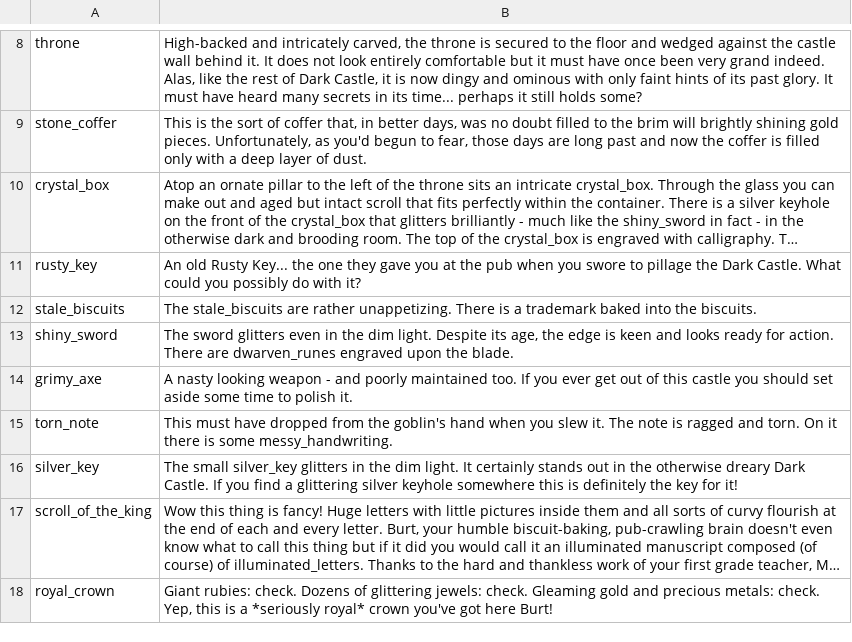
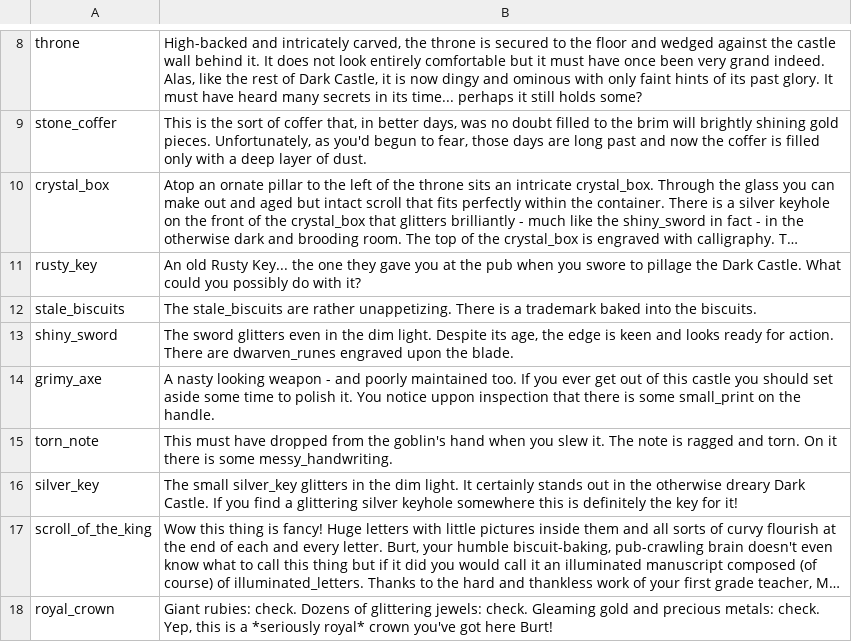
Before and after one commit to tsnellgrove/dark_castle2, a CSV file: description.csv, drawn as a sheet; only a part is shown, gaps mark what is left out; long unchanged cells end in …; the diff covers the shown part only.

Commit message:
Introduced 'version' command; 'crown' => 'royal_crown' in Nana story; small_print on grimy_axe

```diff
--- a/description.csv
+++ b/description.csv
@@ -13,3 +13,3 @@
 "shiny_sword","The sword glitters even in the dim light. Despite its age, the edge is keen and looks ready for action. There are dwarven_runes engraved upon the blade."
-"grimy_axe","A nasty looking weapon - and poorly maintained too. If you ever get out of this castle you should set aside some time to polish it."
+"grimy_axe","A nasty looking weapon - and poorly maintained too. If you ever get out of this castle you should set aside some time to polish it. You notice uppon inspection that there is some small_print on the handle."
 "torn_note","This must have dropped from the goblin's hand when you slew it. The note is ragged and torn. On it there is some messy_handwriting."
```
Also changed, not shown: 1 added row and 2 edited cells elsewhere in this file, 3 other files.
